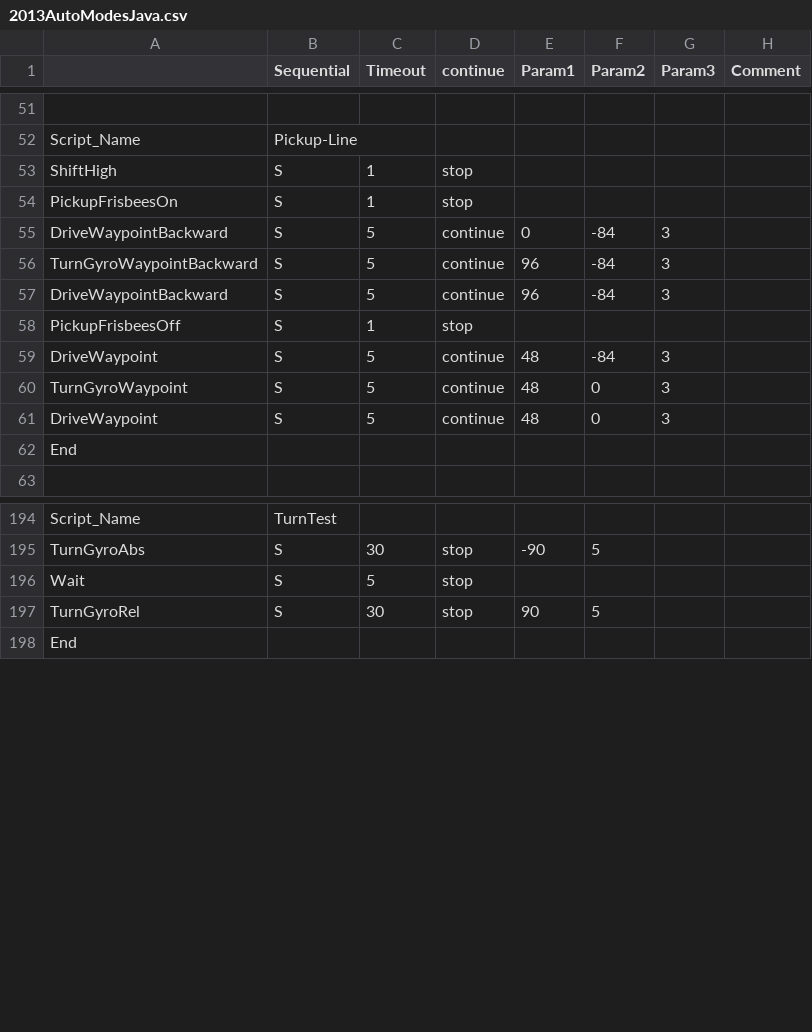
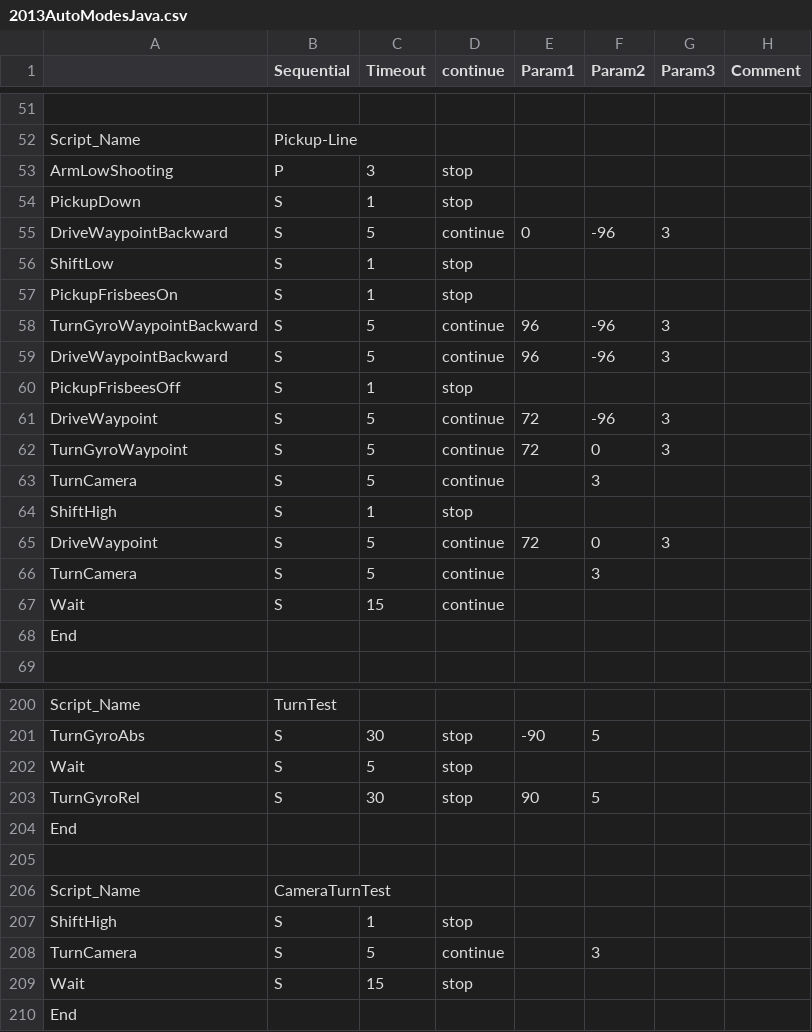
Before and after one commit to Beachbot330/Beachbot2014Java, a CSV file: 2013AutoModesJava.csv, drawn as a sheet; only a part is shown, gaps mark what is left out; removed rows and columns are numbered as before the commit, all else as after; the diff names each change by its address in the sheet, - before the commit and + after, or states it on an @@ line.

Commit message:
more work on pickup-line

```diff
--- a/2013AutoModesJava.csv
+++ b/2013AutoModesJava.csv
+row 53: ArmLowShooting | P | 3 | stop
+row 54: PickupDown | S | 1 | stop
+row 55: DriveWaypointBackward | S | 5 | continue | 0 | -96 | 3
+row 56: ShiftLow | S | 1 | stop
@@ row 54 moved to row 57: PickupFrisbeesOn @@
+row 58: TurnGyroWaypointBackward | S | 5 | continue | 96 | -96 | 3
+row 59: DriveWaypointBackward | S | 5 | continue | 96 | -96 | 3
@@ row 58 moved to row 60: PickupFrisbeesOff @@
+row 61: DriveWaypoint | S | 5 | continue | 72 | -96 | 3
+row 62: TurnGyroWaypoint | S | 5 | continue | 72 | 0 | 3
+row 63: TurnCamera | S | 5 | continue |  | 3
-row 55: DriveWaypointBackward | S | 5 | continue | 0 | -84 | 3
-row 56: TurnGyroWaypointBackward | S | 5 | continue | 96 | -84 | 3
-row 57: DriveWaypointBackward | S | 5 | continue | 96 | -84 | 3
-row 59: DriveWaypoint | S | 5 | continue | 48 | -84 | 3
-row 60: TurnGyroWaypoint | S | 5 | continue | 48 | 0 | 3
-E65 (Param1): 48
+E65 (Param1): 72
+row 66: TurnCamera | S | 5 | continue |  | 3
+row 67: Wait | S | 15 | continue
+row 204: End
+row 205: (empty)
+row 206: Script_Name | CameraTurnTest
+row 207: ShiftHigh | S | 1 | stop
+row 208: TurnCamera | S | 5 | continue |  | 3
+row 209: Wait | S | 15 | stop
```
